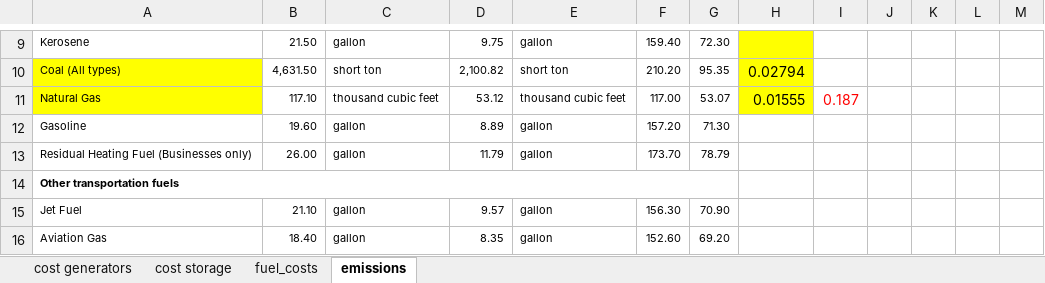
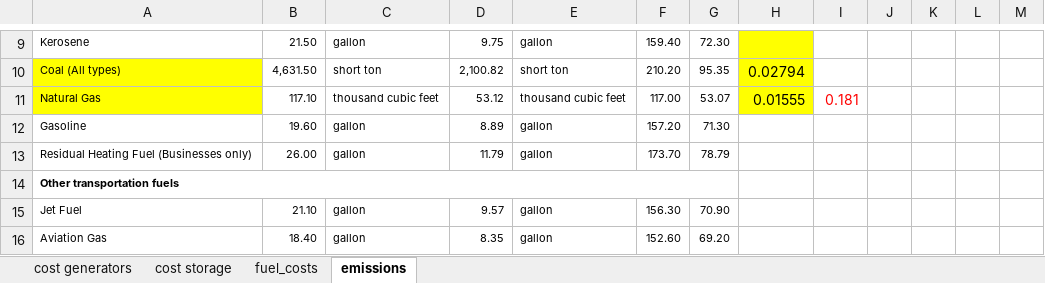
Before and after one commit to martavp/pypsa-eur-sec-30-path, an Excel workbook: paper_graphics/data/changes_costs_assumptions.xlsx, sheet emissions, drawn as a sheet; only a part is shown, gaps mark what is left out; values as stored, in another font and other column widths than the file's, no borders; charts and pictures not drawn; the diff names each change by its address in the sheet, - before the commit and + after, or states it on an @@ line.

Commit message:
small changes in tables

```diff
--- a/paper_graphics/data/changes_costs_assumptions.xlsx (sheet emissions)
+++ b/paper_graphics/data/changes_costs_assumptions.xlsx (sheet emissions)
-I11: 0.187
+I11: 0.181
```
Also changed, not shown: sheet cost generators, charts or pictures, 13 other files.
